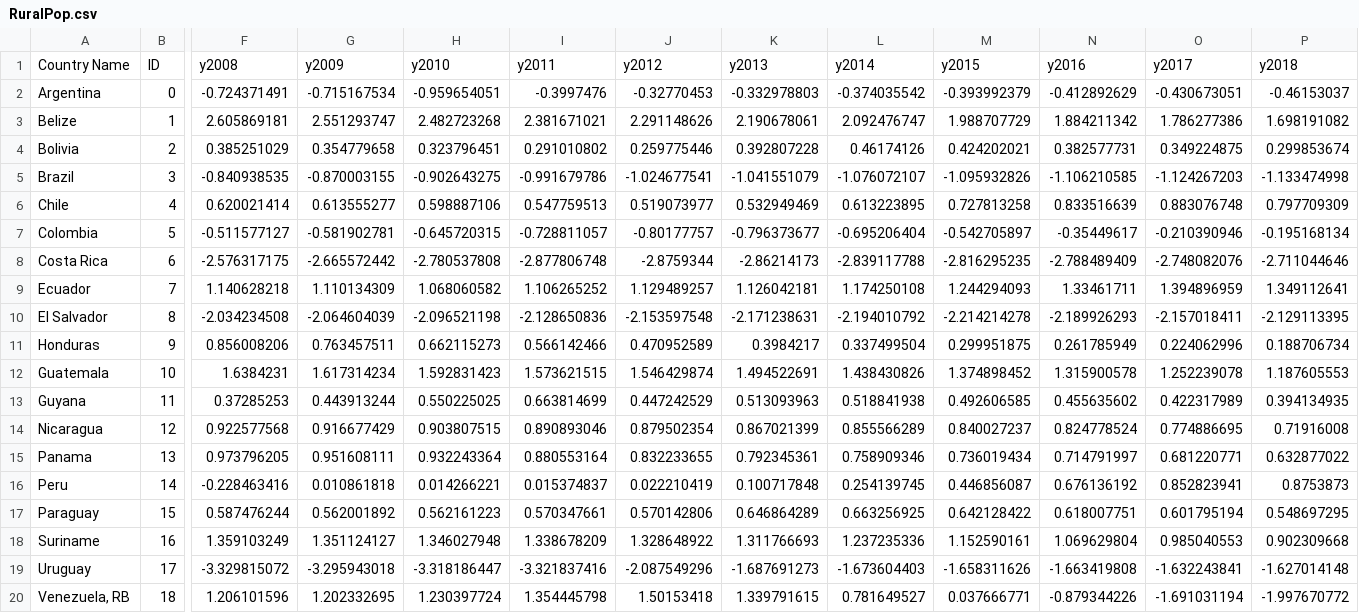
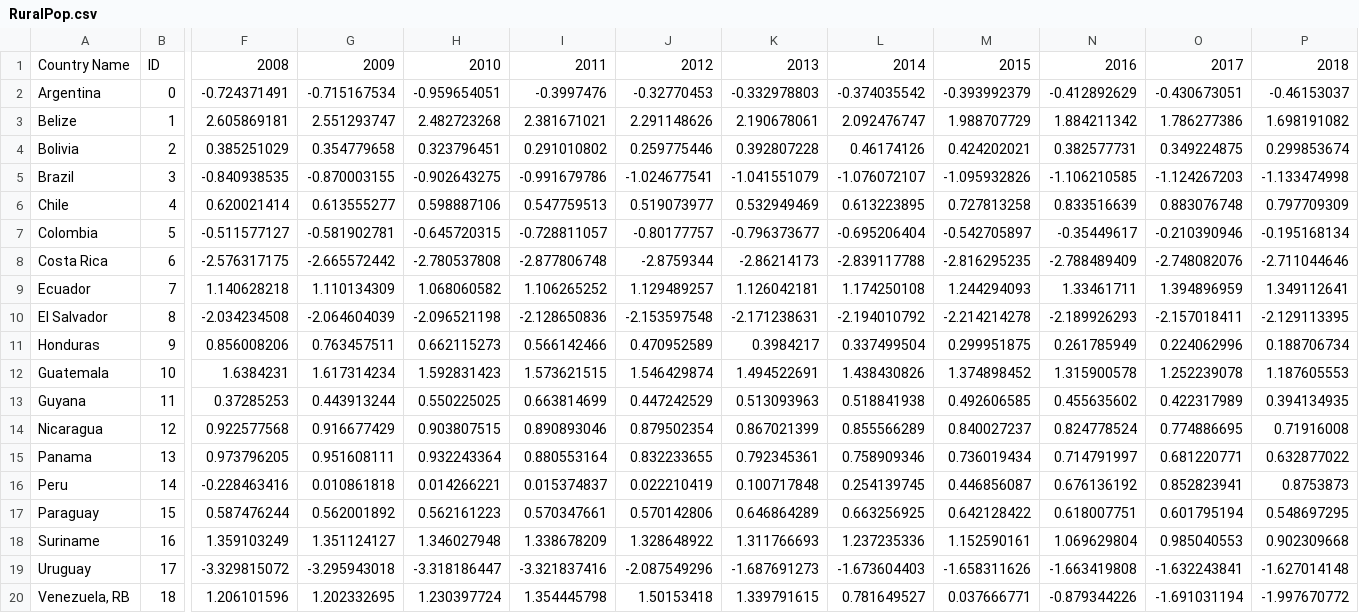
Before and after one commit to christopherarchuleta/unit2, a CSV file: data/RuralPop.csv, drawn as a sheet; only a part is shown, gaps mark what is left out; the diff names each change by its address in the sheet, - before the commit and + after, or states it on an @@ line.

```diff
--- a/data/RuralPop.csv
+++ b/data/RuralPop.csv
-F1: y2008
+F1: 2008
-G1: y2009
+G1: 2009
-H1: y2010
+H1: 2010
-I1: y2011
+I1: 2011
-J1: y2012
+J1: 2012
-K1: y2013
+K1: 2013
-L1: y2014
+L1: 2014
-M1: y2015
+M1: 2015
-N1: y2016
+N1: 2016
-O1: y2017
+O1: 2017
-P1: y2018
+P1: 2018
```
Also changed, not shown: 1 other file.
